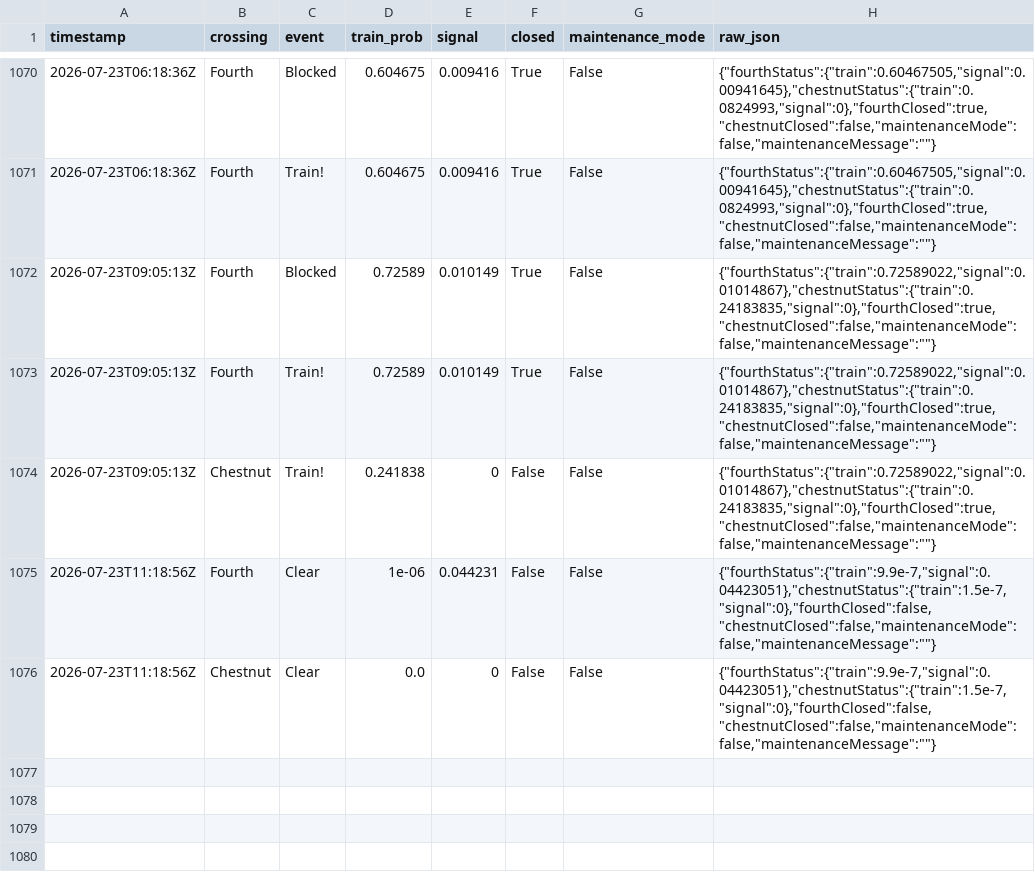
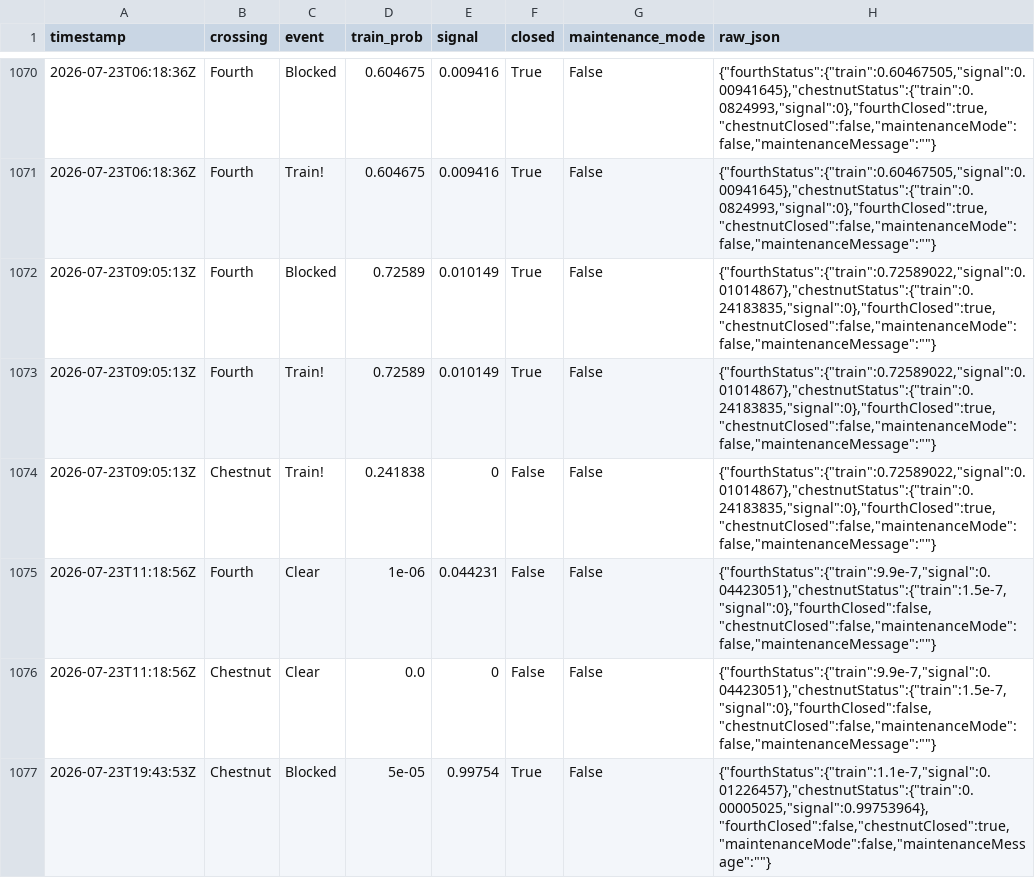
Before and after one commit to sdossey/train-blocker-tracker, a CSV file: train_history.csv, drawn as a sheet; only a part is shown, gaps mark what is left out; the diff names each change by its address in the sheet, - before the commit and + after, or states it on an @@ line.

```diff
--- a/train_history.csv
+++ b/train_history.csv
+row 1077: 2026-07-23T19:43:53Z | Chestnut | Blocked | 5e-05 | 0.99754 | True | False | {"fourthStatus":{"train":1.1e-7,"signal":0.01226457},"chestnutStatus":{"train":0.00005025,"signal":0.99753964},"fourthClosed":false,"chestnutClosed":true,"maintenanceMode":false,"maintenanceMessage":""}
```
Also changed, not shown: 1 other file.
